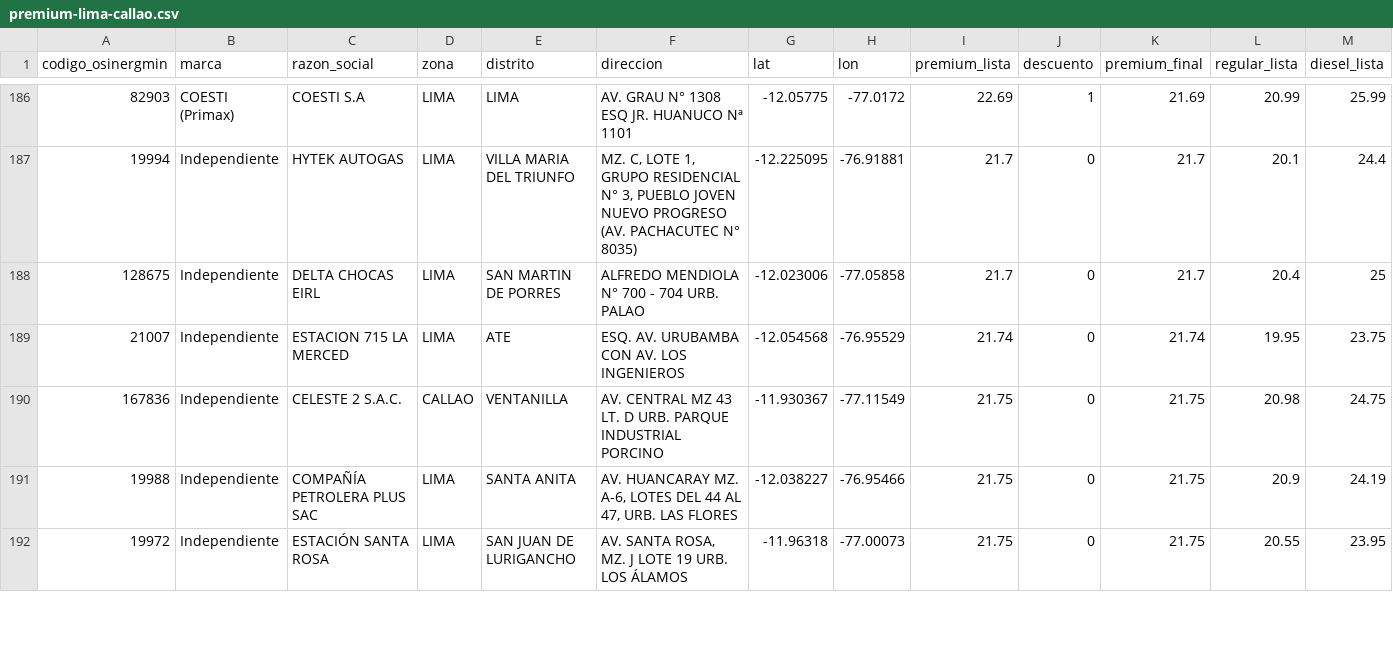
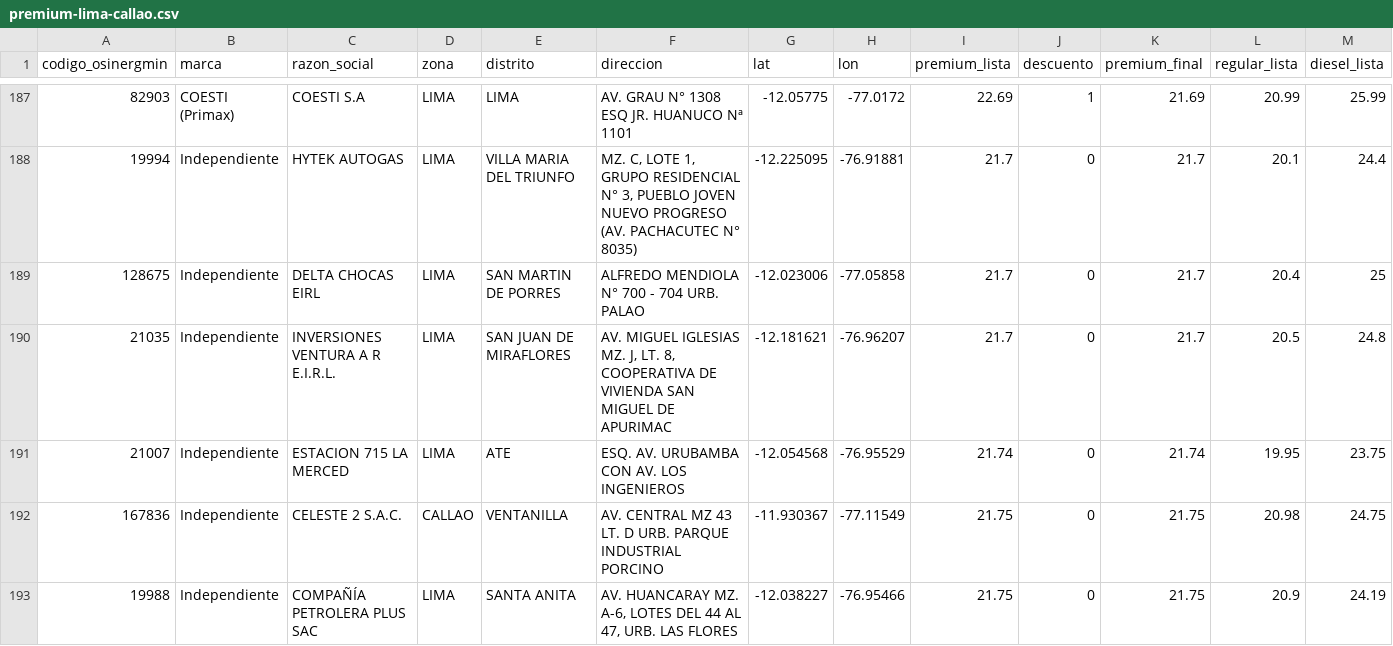
Before and after one commit to Yufagb/grifos-lima, a CSV file: data/premium-lima-callao.csv, drawn as a sheet; only a part is shown, gaps mark what is left out; the shorter side is filled out with more unchanged rows; the diff covers the shown part only.

```diff
--- a/data/premium-lima-callao.csv
+++ b/data/premium-lima-callao.csv
@@ -188,2 +189,3 @@
 "128675","Independiente","DELTA CHOCAS EIRL","LIMA","SAN MARTIN DE PORRES","ALFREDO MENDIOLA N° 700 - 704 URB. PALAO","-12.023006","-77.05858","21.7","0","21.7","20.4","25"
+"21035","Independiente","INVERSIONES VENTURA A R E.I.R.L.","LIMA","SAN JUAN DE MIRAFLORES","AV. MIGUEL IGLESIAS MZ. J, LT. 8, COOPERATIVA DE VIVIENDA SAN MIGUEL DE APURIMAC","-12.181621","-76.96207","21.7","0","21.7","20.5","24.8"
 "21007","Independiente","ESTACION 715 LA MERCED","LIMA","ATE","ESQ. AV. URUBAMBA CON AV. LOS INGENIEROS","-12.054568","-76.95529","21.74","0","21.74","19.95","23.75"
```
Also changed, not shown: 3 added rows, 3 removed rows, 2 moved rows and 1 edited cell elsewhere in this file, data/mymaps-lima-callao.csv, 2 other files.
